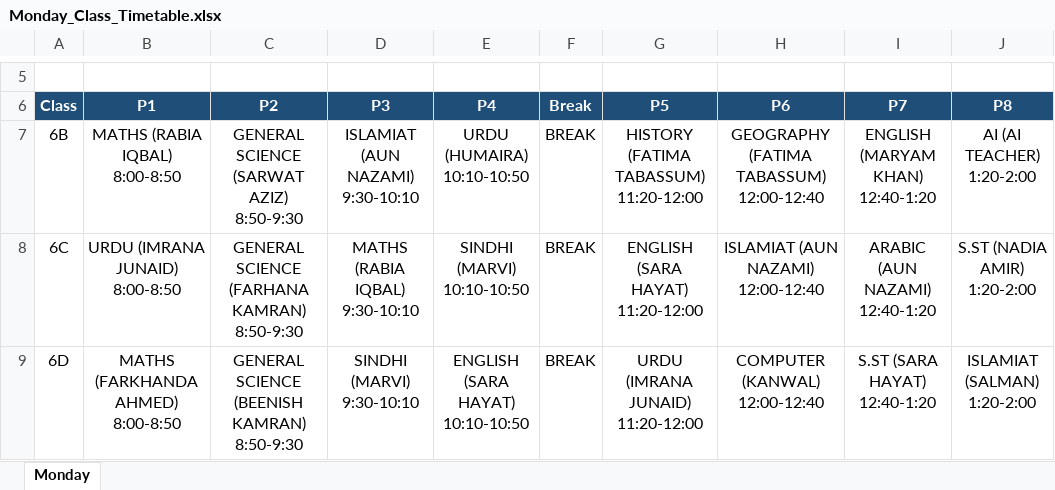
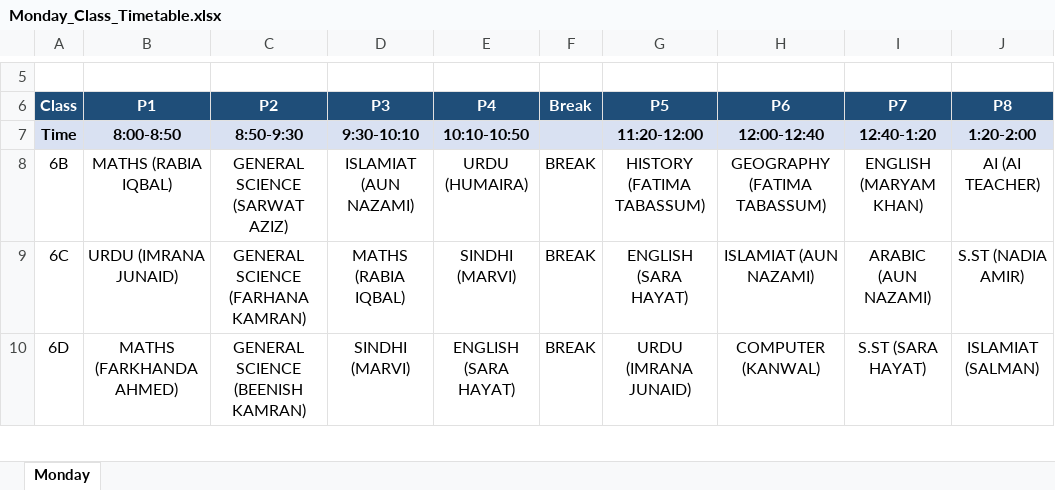
Before and after one commit to kinza94/school-timetable, an Excel workbook: Monday_Class_Timetable.xlsx, sheet Monday, drawn as a sheet; only a part is shown, gaps mark what is left out; values as stored, in another font and other column widths than the file's, no borders; addresses are those after the commit; ↵ is a line break in a cell; the diff covers the shown part only; the diff names each change by its address in the sheet, - before the commit and + after, or states it on an @@ line.

Commit message:
Added day-wise timetable with timing row and Excel export improvements

```diff
--- a/Monday_Class_Timetable.xlsx (sheet Monday)
+++ b/Monday_Class_Timetable.xlsx (sheet Monday)
+row 7: Time | 8:00-8:50 | 8:50-9:30 | 9:30-10:10 | 10:10-10:50 |  | 11:20-12:00 | 12:00-12:40 | 12:40-1:20 | 1:20-2:00
-B8 (P1): MATHS (RABIA IQBAL) ↵ 8:00-8:50
+B8 (P1): MATHS (RABIA IQBAL)
-C8 (P2): GENERAL SCIENCE (SARWAT AZIZ) ↵ 8:50-9:30
+C8 (P2): GENERAL SCIENCE (SARWAT AZIZ)
-D8 (P3): ISLAMIAT (AUN NAZAMI) ↵ 9:30-10:10
+D8 (P3): ISLAMIAT (AUN NAZAMI)
-E8 (P4): URDU (HUMAIRA) ↵ 10:10-10:50
+E8 (P4): URDU (HUMAIRA)
-G8 (P5): HISTORY (FATIMA TABASSUM) ↵ 11:20-12:00
+G8 (P5): HISTORY (FATIMA TABASSUM)
-H8 (P6): GEOGRAPHY (FATIMA TABASSUM) ↵ 12:00-12:40
+H8 (P6): GEOGRAPHY (FATIMA TABASSUM)
-I8 (P7): ENGLISH (MARYAM KHAN) ↵ 12:40-1:20
+I8 (P7): ENGLISH (MARYAM KHAN)
-J8 (P8): AI (AI TEACHER) ↵ 1:20-2:00
+J8 (P8): AI (AI TEACHER)
-B9 (P1): URDU (IMRANA JUNAID) ↵ 8:00-8:50
+B9 (P1): URDU (IMRANA JUNAID)
-C9 (P2): GENERAL SCIENCE (FARHANA KAMRAN) ↵ 8:50-9:30
+C9 (P2): GENERAL SCIENCE (FARHANA KAMRAN)
-D9 (P3): MATHS (RABIA IQBAL) ↵ 9:30-10:10
+D9 (P3): MATHS (RABIA IQBAL)
-E9 (P4): SINDHI (MARVI) ↵ 10:10-10:50
+E9 (P4): SINDHI (MARVI)
-G9 (P5): ENGLISH (SARA HAYAT) ↵ 11:20-12:00
+G9 (P5): ENGLISH (SARA HAYAT)
-H9 (P6): ISLAMIAT (AUN NAZAMI) ↵ 12:00-12:40
+H9 (P6): ISLAMIAT (AUN NAZAMI)
-I9 (P7): ARABIC (AUN NAZAMI) ↵ 12:40-1:20
+I9 (P7): ARABIC (AUN NAZAMI)
-J9 (P8): S.ST (NADIA AMIR) ↵ 1:20-2:00
+J9 (P8): S.ST (NADIA AMIR)
-B10 (P1): MATHS (FARKHANDA AHMED) ↵ 8:00-8:50
+B10 (P1): MATHS (FARKHANDA AHMED)
-C10 (P2): GENERAL SCIENCE (BEENISH KAMRAN) ↵ 8:50-9:30
+C10 (P2): GENERAL SCIENCE (BEENISH KAMRAN)
-D10 (P3): SINDHI (MARVI) ↵ 9:30-10:10
+D10 (P3): SINDHI (MARVI)
-E10 (P4): ENGLISH (SARA HAYAT) ↵ 10:10-10:50
+E10 (P4): ENGLISH (SARA HAYAT)
-G10 (P5): URDU (IMRANA JUNAID) ↵ 11:20-12:00
+G10 (P5): URDU (IMRANA JUNAID)
-H10 (P6): COMPUTER (KANWAL) ↵ 12:00-12:40
+H10 (P6): COMPUTER (KANWAL)
-I10 (P7): S.ST (SARA HAYAT) ↵ 12:40-1:20
+I10 (P7): S.ST (SARA HAYAT)
-J10 (P8): ISLAMIAT (SALMAN) ↵ 1:20-2:00
+J10 (P8): ISLAMIAT (SALMAN)
```
Also changed, not shown: 184 edited cells elsewhere in this sheet, school_timetable.xlsx, 5 other files.
